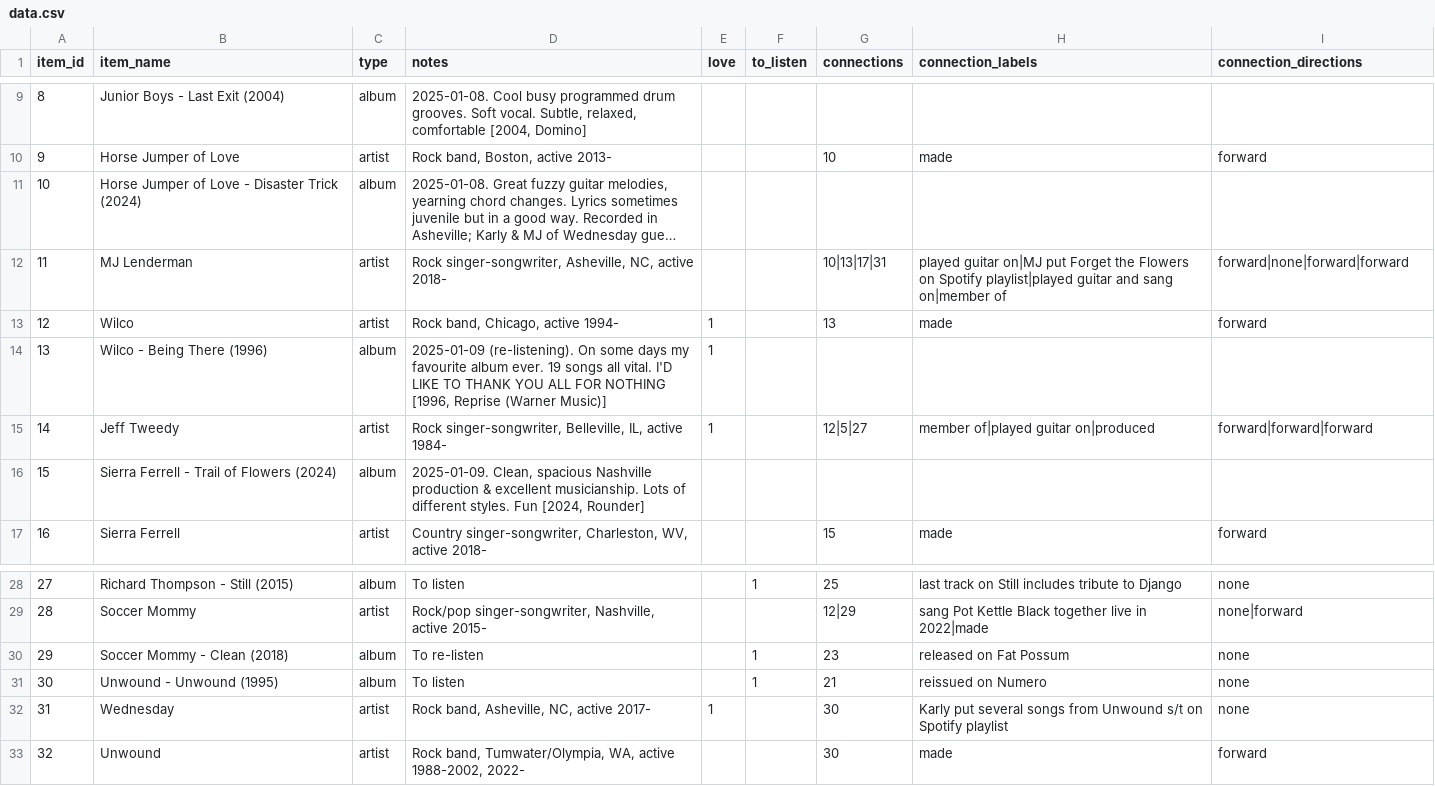
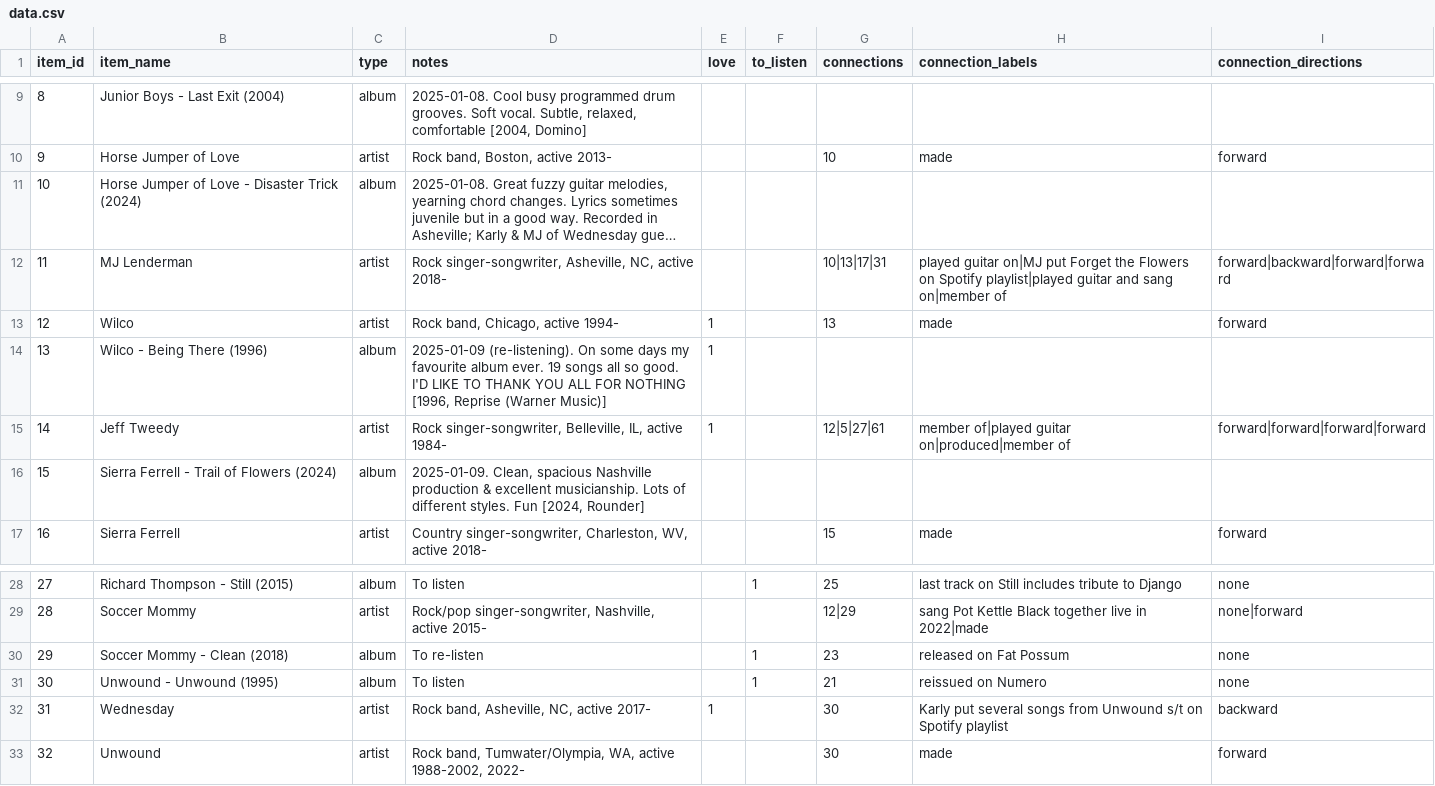
Before and after one commit to sjhardwick/listening_journal, a CSV file: data.csv, drawn as a sheet; only a part is shown, gaps mark what is left out; long unchanged cells end in …; the diff covers the shown part only; the diff names each change by its address in the sheet, - before the commit and + after, or states it on an @@ line.

```diff
--- a/data.csv
+++ b/data.csv
-I12 (connection_directions): forward|none|forward|forward
+I12 (connection_directions): forward|backward|forward|forward
-D14 (notes): …songs all vital. I'D LIKE…
+D14 (notes): …songs all so good. I'D LIKE…
-G15 (connections): 12|5|27
+G15 (connections): 12|5|27|61
-H15 (connection_labels): member of|played guitar on|produced
+H15 (connection_labels): member of|played guitar on|produced|member of
-I15 (connection_directions): forward|forward|forward
+I15 (connection_directions): forward|forward|forward|forward
-I32 (connection_directions): none
+I32 (connection_directions): backward
```
Also changed, not shown: 16 added rows and 2 edited cells elsewhere in this file, 1 other file.
